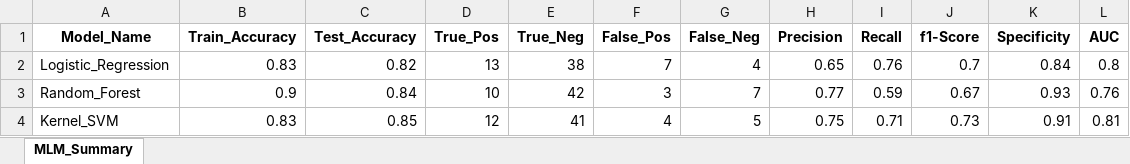
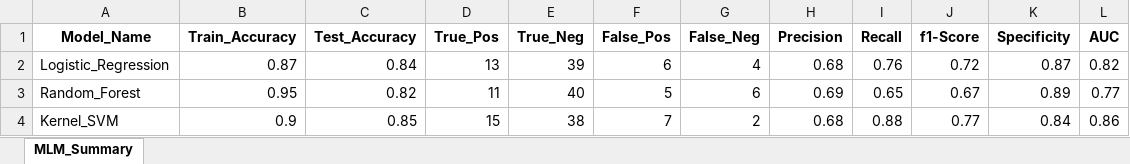
Before and after one commit to Blrbalaji/DSML_Case_Studies, an Excel workbook: 01_Classification/03_Output/Back_Pain_MLM_Evaluation_Clf.xlsx, sheet MLM_Summary, drawn as a sheet; only a part is shown; values as stored, in another font and other column widths than the file's, no borders; the diff covers the shown part only; the diff names each change by its address in the sheet, - before the commit and + after, or states it on an @@ line.

```diff
--- a/01_Classification/03_Output/Back_Pain_MLM_Evaluation_Clf.xlsx (sheet MLM_Summary)
+++ b/01_Classification/03_Output/Back_Pain_MLM_Evaluation_Clf.xlsx (sheet MLM_Summary)
-B2 (Train_Accuracy): 0.83
+B2 (Train_Accuracy): 0.87
-C2 (Test_Accuracy): 0.82
+C2 (Test_Accuracy): 0.84
-E2 (True_Neg): 38
+E2 (True_Neg): 39
-F2 (False_Pos): 7
+F2 (False_Pos): 6
-H2 (Precision): 0.65
+H2 (Precision): 0.68
-J2 (f1-Score): 0.7
+J2 (f1-Score): 0.72
-K2 (Specificity): 0.84
+K2 (Specificity): 0.87
-L2 (AUC): 0.8
+L2 (AUC): 0.82
-B3 (Train_Accuracy): 0.9
+B3 (Train_Accuracy): 0.95
-C3 (Test_Accuracy): 0.84
+C3 (Test_Accuracy): 0.82
-D3 (True_Pos): 10
+D3 (True_Pos): 11
-E3 (True_Neg): 42
+E3 (True_Neg): 40
-F3 (False_Pos): 3
+F3 (False_Pos): 5
-G3 (False_Neg): 7
+G3 (False_Neg): 6
-H3 (Precision): 0.77
+H3 (Precision): 0.69
-I3 (Recall): 0.59
+I3 (Recall): 0.65
-K3 (Specificity): 0.93
+K3 (Specificity): 0.89
-L3 (AUC): 0.76
+L3 (AUC): 0.77
-B4 (Train_Accuracy): 0.83
+B4 (Train_Accuracy): 0.9
-D4 (True_Pos): 12
+D4 (True_Pos): 15
-E4 (True_Neg): 41
+E4 (True_Neg): 38
-F4 (False_Pos): 4
+F4 (False_Pos): 7
-G4 (False_Neg): 5
+G4 (False_Neg): 2
-H4 (Precision): 0.75
+H4 (Precision): 0.68
-I4 (Recall): 0.71
+I4 (Recall): 0.88
-J4 (f1-Score): 0.73
+J4 (f1-Score): 0.77
-K4 (Specificity): 0.91
+K4 (Specificity): 0.84
-L4 (AUC): 0.81
+L4 (AUC): 0.86
```
Also changed, not shown: 19 edited cells elsewhere in this sheet, 4 other files.
